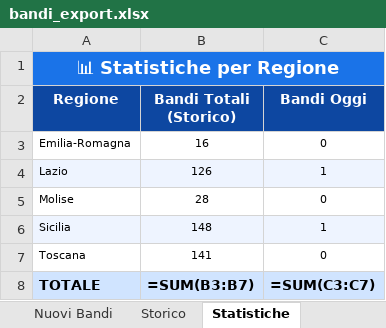
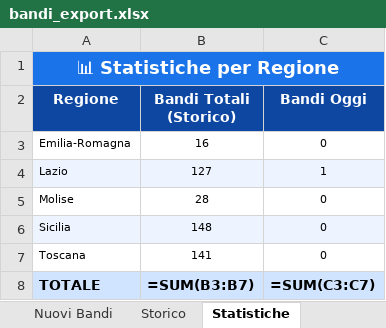
Before and after one commit to cdalvise/bandi-monitor, an Excel workbook: data/bandi_export.xlsx, sheet Statistiche, drawn as a sheet; values as stored, in another font and other column widths than the file's, no borders; formulas without a stored value are shown as written; the diff names each change by its address in the sheet, - before the commit and + after, or states it on an @@ line.

```diff
--- a/data/bandi_export.xlsx (sheet Statistiche)
+++ b/data/bandi_export.xlsx (sheet Statistiche)
-B4 (Bandi Totali (Storico)): 126
+B4 (Bandi Totali (Storico)): 127
-C6 (Bandi Oggi): 1
+C6 (Bandi Oggi): 0
```
Also changed, not shown: sheet Nuovi Bandi, sheet Storico, 1 other file.
